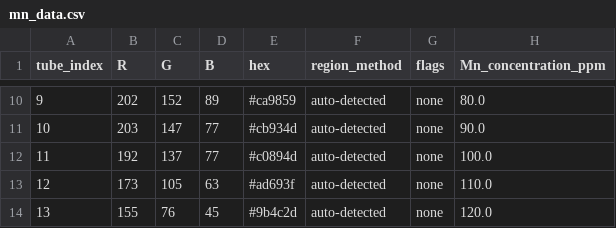
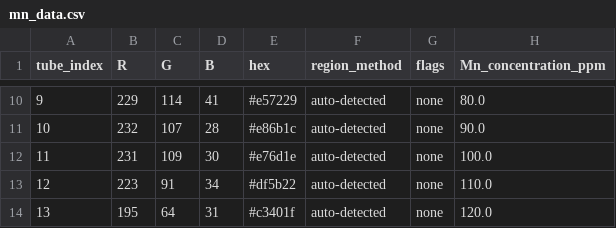
Before and after one commit to Manjeet-1729/Metal-concentrator-analyzer, a CSV file: mn_data.csv, drawn as a sheet; only a part is shown, gaps mark what is left out; the diff covers the shown part only.

```diff
--- a/mn_data.csv
+++ b/mn_data.csv
@@ -10,5 +10,5 @@ tube_index,R,G,B,hex,region_method,flags,Mn_concentration_ppm
-9,202,152,89,#ca9859,auto-detected,none,80.0
-10,203,147,77,#cb934d,auto-detected,none,90.0
-11,192,137,77,#c0894d,auto-detected,none,100.0
-12,173,105,63,#ad693f,auto-detected,none,110.0
-13,155,76,45,#9b4c2d,auto-detected,none,120.0
+9,229,114,41,#e57229,auto-detected,none,80.0
+10,232,107,28,#e86b1c,auto-detected,none,90.0
+11,231,109,30,#e76d1e,auto-detected,none,100.0
+12,223,91,34,#df5b22,auto-detected,none,110.0
+13,195,64,31,#c3401f,auto-detected,none,120.0
```
Also changed, not shown: 32 edited cells elsewhere in this file, al_data.csv, 2 other files.
